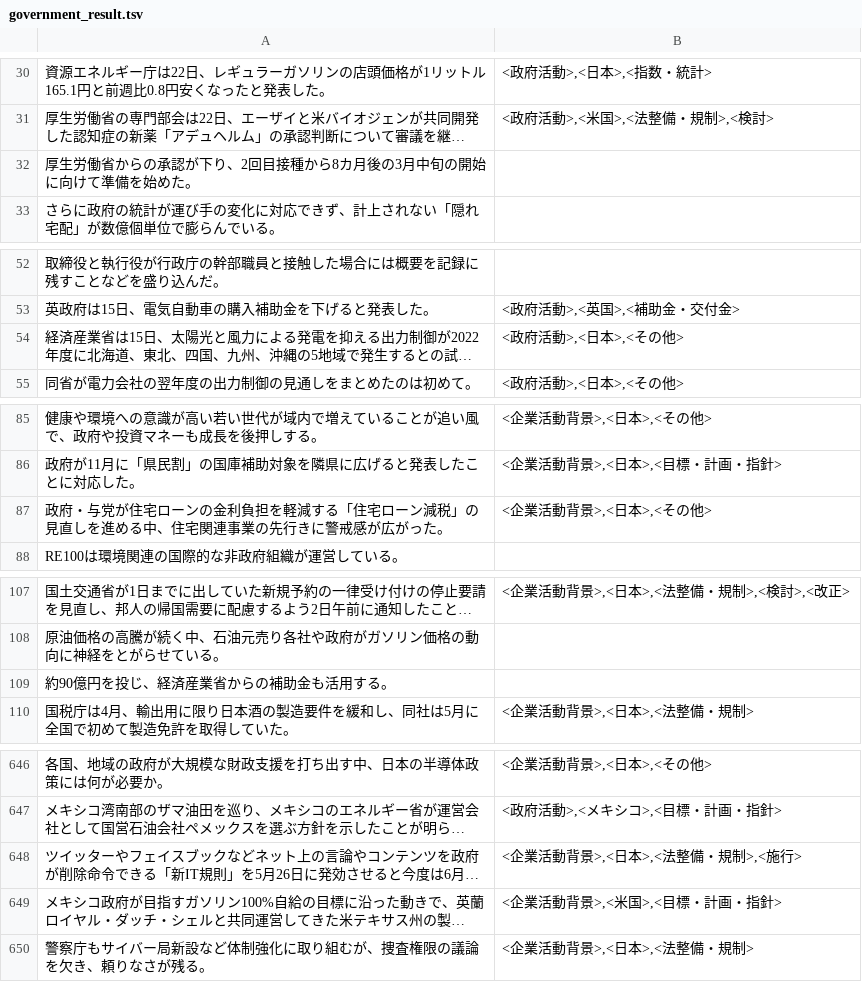
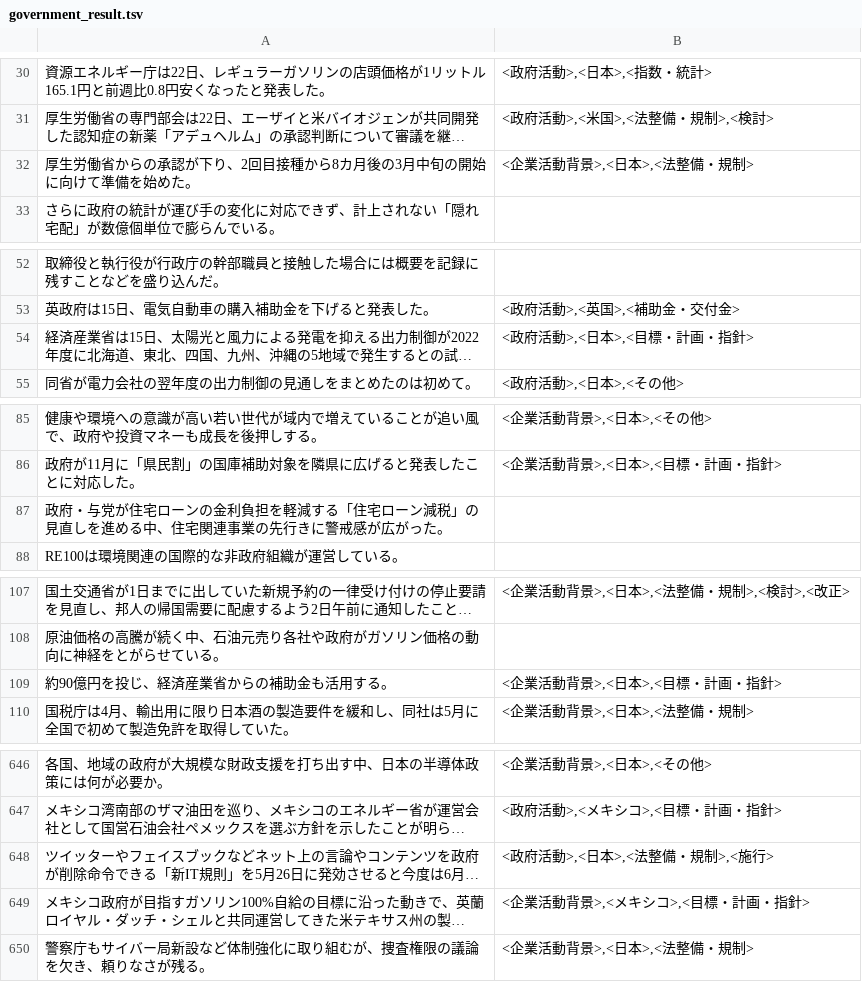
Before and after one commit to koba-stockmark/PredicateStructuring, a TSV file: government_result.tsv, drawn as a sheet; only a part is shown, gaps mark what is left out; long unchanged cells end in …; the diff covers the shown part only; the diff names each change by its address in the sheet, - before the commit and + after, or states it on an @@ line.

```diff
--- a/government_result.tsv
+++ b/government_result.tsv
-B32: (empty)
+B32: <企業活動背景>,<日本>,<法整備・規制>
-B54: <政府活動>,<日本>,<その他>
+B54: <政府活動>,<日本>,<目標・計画・指針>
-B87: <企業活動背景>,<日本>,<その他>
+B87: (empty)
-B109: (empty)
+B109: <企業活動背景>,<日本>,<目標・計画・指針>
-B648: <企業活動背景>,<日本>,<法整備・規制>,<施行>
+B648: <政府活動>,<日本>,<法整備・規制>,<施行>
-B649: <企業活動背景>,<米国>,<目標・計画・指針>
+B649: <企業活動背景>,<メキシコ>,<目標・計画・指針>
```
Also changed, not shown: 41 edited cells elsewhere in this file, 13 other files.
